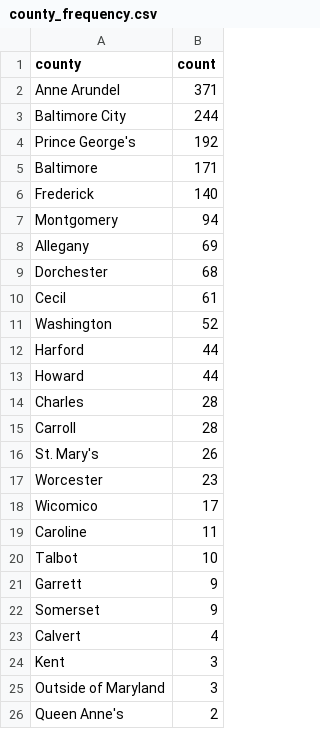
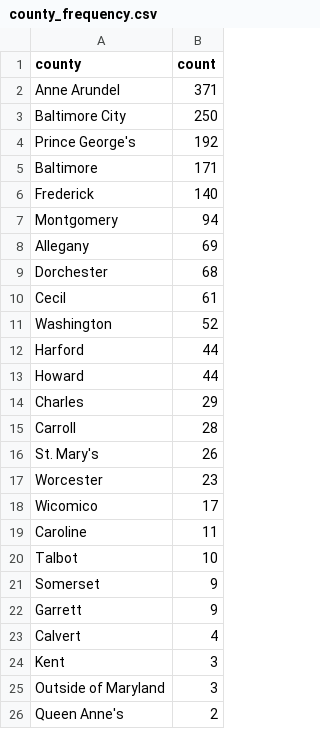
Before and after one commit to david-a-weisz/live-nicar-pipeline, a CSV file: exported_data/county_frequency.csv, drawn as a sheet.

```diff
--- a/exported_data/county_frequency.csv
+++ b/exported_data/county_frequency.csv
@@ -2,3 +2,3 @@ county,count
 Anne Arundel,371
-Baltimore City,244
+Baltimore City,250
 Prince George's,192
@@ -13,3 +13,3 @@ Harford,44
 Howard,44
-Charles,28
+Charles,29
 Carroll,28
@@ -20,4 +20,4 @@ Caroline,11
 Talbot,10
+Somerset,9
 Garrett,9
-Somerset,9
 Calvert,4
```
Also changed, not shown: exported_data/all_complaints.csv, exported_data/complaint_type_frequency.csv, 1 other file.
